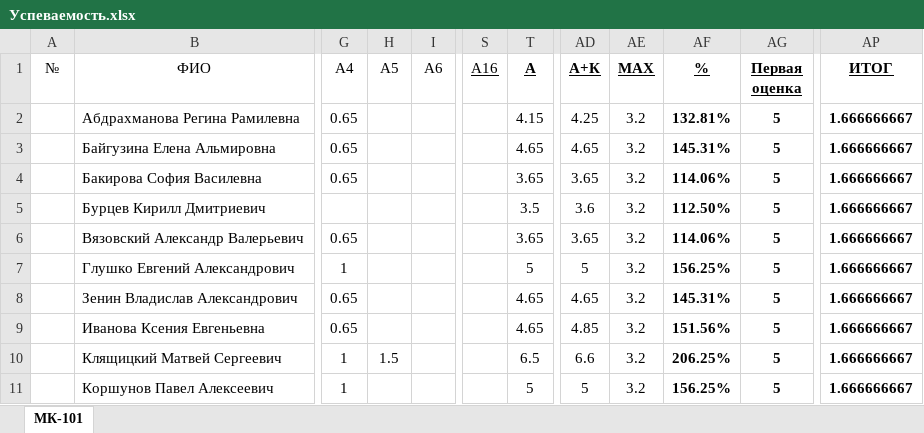
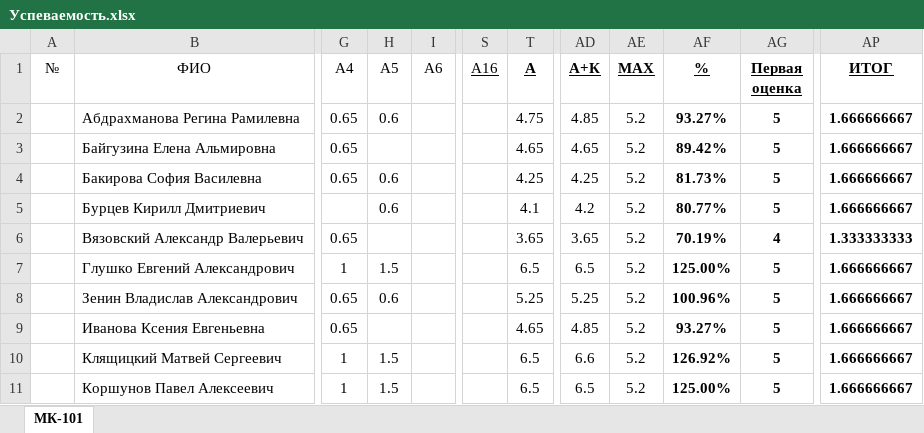
Before and after one commit to DorofeevKonstantin/1, an Excel workbook: Успеваемость.xlsx, sheet МК-101, drawn as a sheet; only a part is shown, gaps mark what is left out; values as stored, in another font and other column widths than the file's, no borders; the diff covers the shown part only; the diff names each change by its address in the sheet, - before the commit and + after, or states it on an @@ line.

```diff
--- a/Успеваемость.xlsx (sheet МК-101)
+++ b/Успеваемость.xlsx (sheet МК-101)
-H2 (A5): (empty)
+H2 (A5): 0.6
-T2 (А): 4.15
+T2 (А): 4.75
-AD2 (А+К): 4.25
+AD2 (А+К): 4.85
-AE2:AE11 (MAX): 3.2
+AE2:AE11 (MAX): 5.2
-AF2 (%): 132.81%
+AF2 (%): 93.27%
-AF3 (%): 145.31%
+AF3 (%): 89.42%
-H4:H5 (A5): (empty)
+H4:H5 (A5): 0.6
-T4 (А): 3.65
+T4 (А): 4.25
-AD4 (А+К): 3.65
+AD4 (А+К): 4.25
-AF4 (%): 114.06%
+AF4 (%): 81.73%
-T5 (А): 3.5
+T5 (А): 4.1
-AD5 (А+К): 3.6
+AD5 (А+К): 4.2
-AF5 (%): 112.50%
+AF5 (%): 80.77%
-AF6 (%): 114.06%
+AF6 (%): 70.19%
-AG6 (Первая оценка): 5
+AG6 (Первая оценка): 4
-AP6 (ИТОГ): 1.666666667
+AP6 (ИТОГ): 1.333333333
-H7 (A5): (empty)
+H7 (A5): 1.5
-T7 (А): 5
+T7 (А): 6.5
-AD7 (А+К): 5
+AD7 (А+К): 6.5
-AF7 (%): 156.25%
+AF7 (%): 125.00%
-H8 (A5): (empty)
+H8 (A5): 0.6
-T8 (А): 4.65
+T8 (А): 5.25
-AD8 (А+К): 4.65
+AD8 (А+К): 5.25
-AF8 (%): 145.31%
+AF8 (%): 100.96%
-AF9 (%): 151.56%
+AF9 (%): 93.27%
-AF10 (%): 206.25%
+AF10 (%): 126.92%
-H11 (A5): (empty)
+H11 (A5): 1.5
-T11 (А): 5
+T11 (А): 6.5
-AD11 (А+К): 5
+AD11 (А+К): 6.5
-AF11 (%): 156.25%
+AF11 (%): 125.00%
```
Also changed, not shown: 97 edited cells elsewhere in this sheet, 1 other file.
